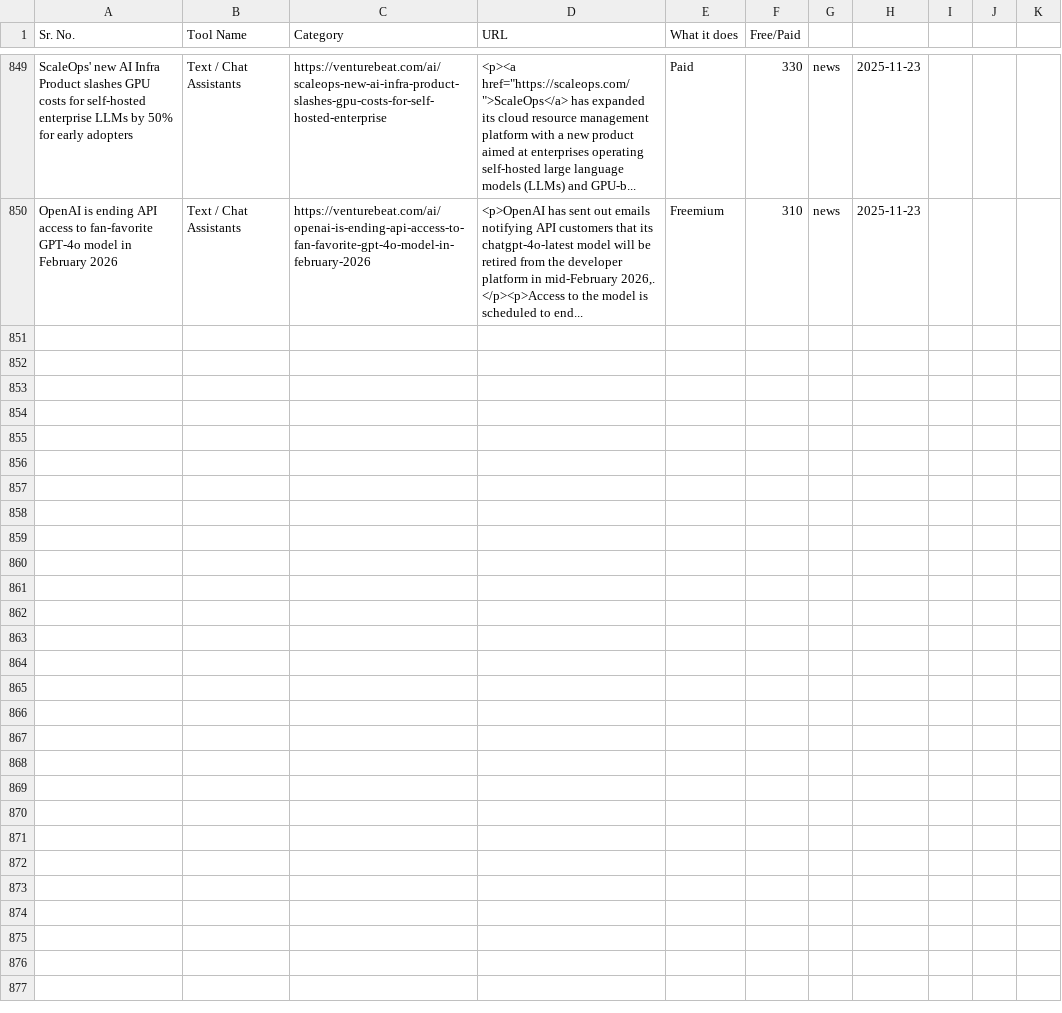
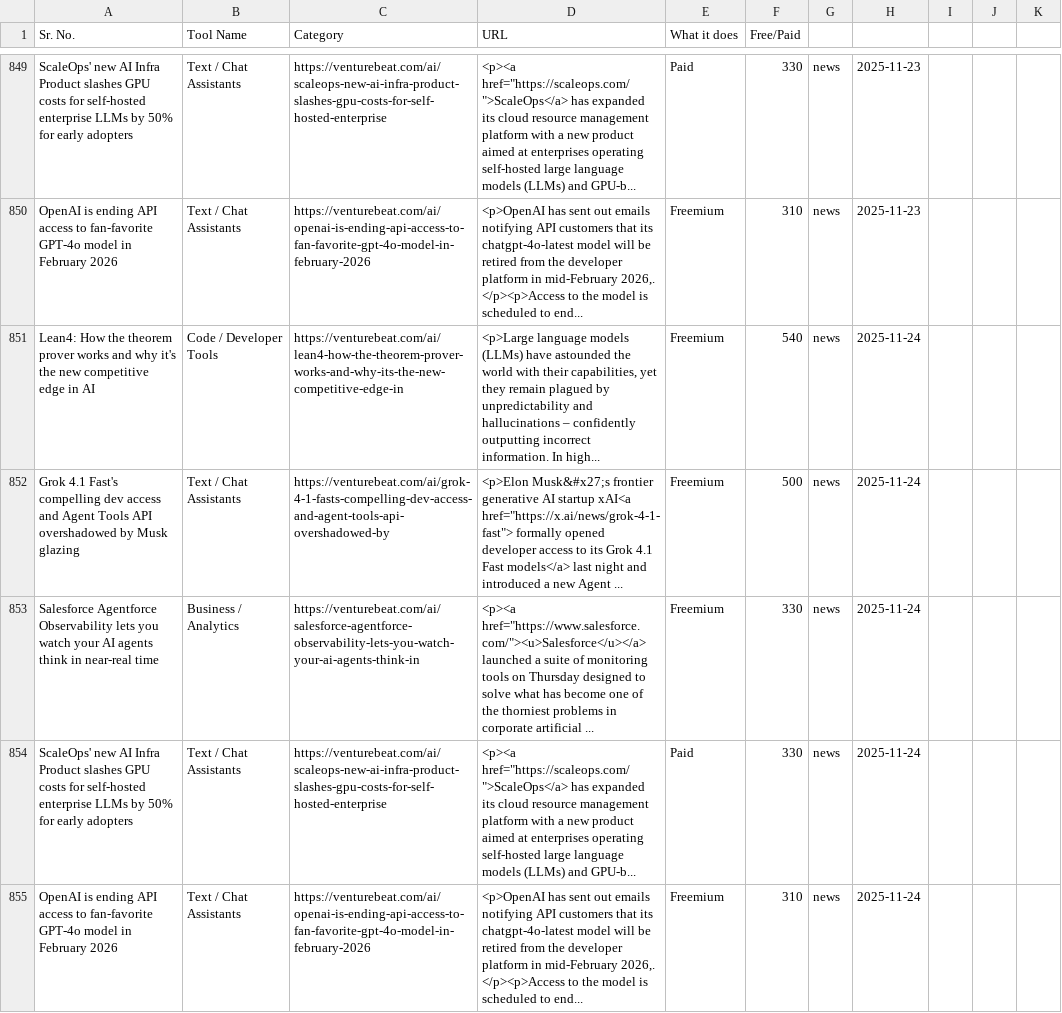
Before and after one commit to viraj89/ai-resources-and-tools, a CSV file: data/master_resources.csv, drawn as a sheet; only a part is shown, gaps mark what is left out.

```diff
--- a/data/master_resources.csv
+++ b/data/master_resources.csv
@@ -888 +888,6 @@ ScaleOps' new AI Infra Product slashes GPU costs for self-hosted enterprise LLMs
 OpenAI is ending API access to fan-favorite GPT-4o model in February 2026,Text / Chat Assistants,https://venturebeat.com/ai/openai-is-ending-api-access-to-fan-favorite-gpt-4o-model-in-february-2026,"<p>OpenAI has sent out emails notifying API customers that its chatgpt-4o-latest model will be retired from the developer platform in mid-February 2026,. </p><p>Access to the model is scheduled to end...",Freemium,310,news,2025-11-23
+Lean4: How the theorem prover works and why it's the new competitive edge in AI,Code / Developer Tools,https://venturebeat.com/ai/lean4-how-the-theorem-prover-works-and-why-its-the-new-competitive-edge-in,"<p>Large language models (LLMs) have astounded the world with their capabilities, yet they remain plagued by unpredictability and hallucinations – confidently outputting incorrect information. In high...",Freemium,540,news,2025-11-24
+Grok 4.1 Fast's compelling dev access and Agent Tools API overshadowed by Musk glazing,Text / Chat Assistants,https://venturebeat.com/ai/grok-4-1-fasts-compelling-dev-access-and-agent-tools-api-overshadowed-by,"<p>Elon Musk&#x27;s frontier generative AI startup xAI<a href=""https://x.ai/news/grok-4-1-fast""> formally opened developer access to its Grok 4.1 Fast models</a> last night and introduced a new Agent ...",Freemium,500,news,2025-11-24
+Salesforce Agentforce Observability lets you watch your AI agents think in near-real time,Business / Analytics,https://venturebeat.com/ai/salesforce-agentforce-observability-lets-you-watch-your-ai-agents-think-in,"<p><a href=""https://www.salesforce.com/""><u>Salesforce</u></a> launched a suite of monitoring tools on Thursday designed to solve what has become one of the thorniest problems in corporate artificial ...",Freemium,330,news,2025-11-24
+ScaleOps' new AI Infra Product slashes GPU costs for self-hosted enterprise LLMs by 50% for early adopters,Text / Chat Assistants,https://venturebeat.com/ai/scaleops-new-ai-infra-product-slashes-gpu-costs-for-self-hosted-enterprise,"<p><a href=""https://scaleops.com/"">ScaleOps</a> has expanded its cloud resource management platform with a new product aimed at enterprises operating self-hosted large language models (LLMs) and GPU-b...",Paid,330,news,2025-11-24
+OpenAI is ending API access to fan-favorite GPT-4o model in February 2026,Text / Chat Assistants,https://venturebeat.com/ai/openai-is-ending-api-access-to-fan-favorite-gpt-4o-model-in-february-2026,"<p>OpenAI has sent out emails notifying API customers that its chatgpt-4o-latest model will be retired from the developer platform in mid-February 2026,. </p><p>Access to the model is scheduled to end...",Freemium,310,news,2025-11-24
```
Also changed, not shown: 5 other files.
